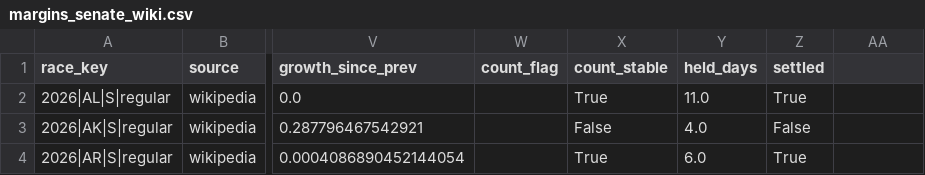
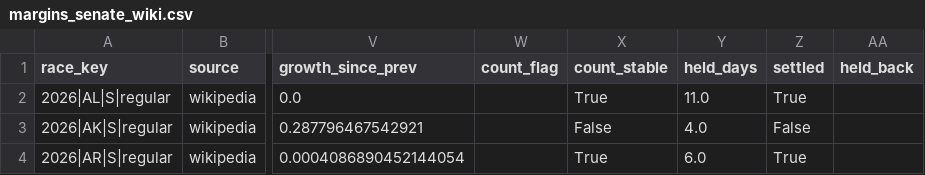
Before and after one commit to vrraiv/earlyreturns, a CSV file: data/scorecard/margins_senate_wiki.csv, drawn as a sheet; only a part is shown, gaps mark what is left out; the diff names each change by its address in the sheet, - before the commit and + after, or states it on an @@ line.

```diff
--- a/data/scorecard/margins_senate_wiki.csv
+++ b/data/scorecard/margins_senate_wiki.csv
-AA1: (empty)
+AA1: held_back
```
Also changed, not shown: data/scorecard/margins_house.csv, data/scorecard/margins_house_wiki.csv, 6 other files.
